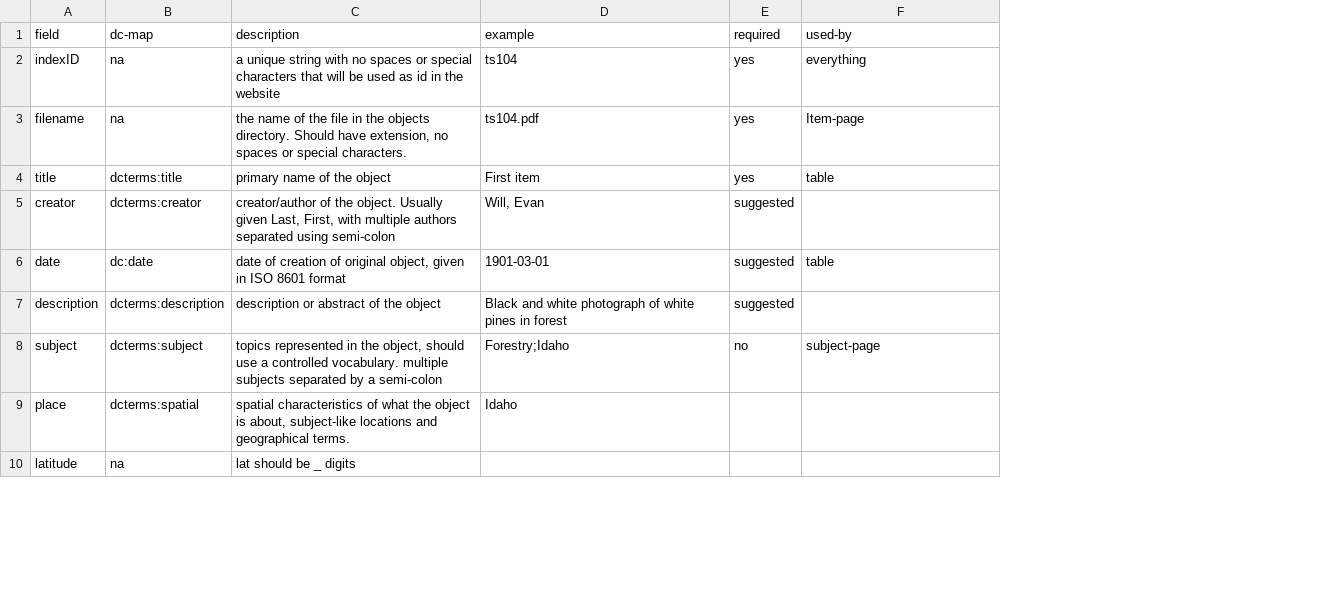
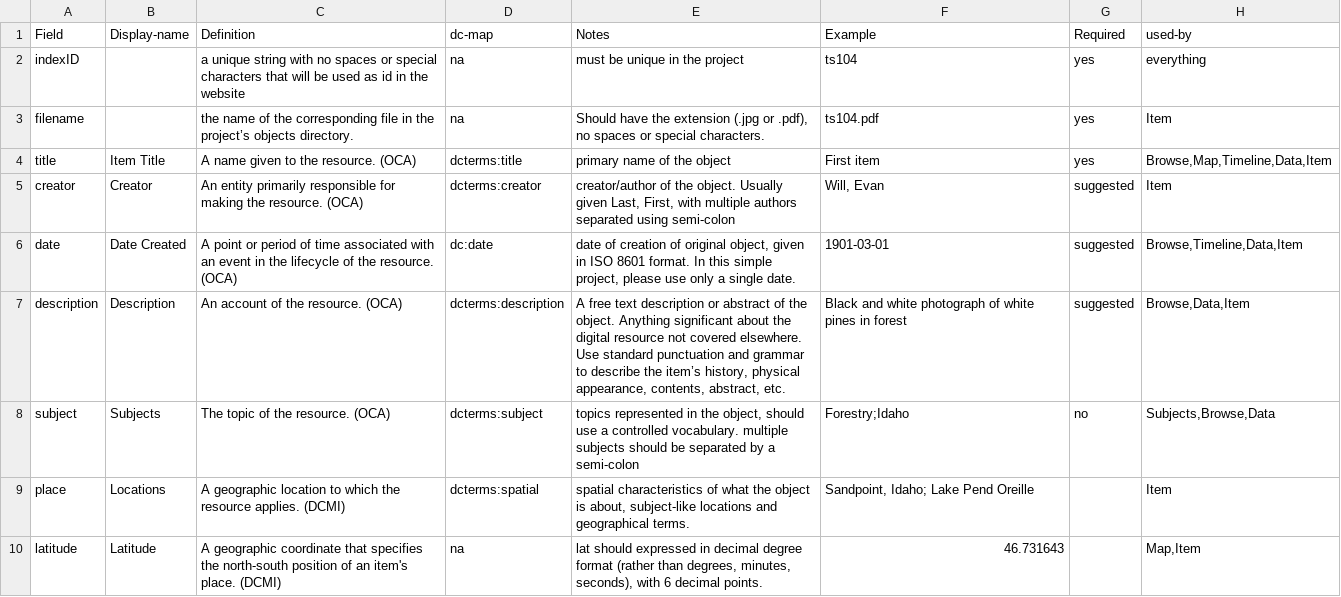
Before and after one commit to CollectionBuilder/collectionbuilder-gh, a CSV file: docs/metadata-info.csv, drawn as a sheet; only a part is shown; removed rows and columns are numbered as before the commit, all else as after; the diff covers the shown part only; the diff names each change by its address in the sheet, - before the commit and + after, or states it on an @@ line.

Commit message:
update metadata docs

```diff
--- a/docs/metadata-info.csv
+++ b/docs/metadata-info.csv
+column B (Display-name), rows 4-10: Item Title | Creator | Date Created | Description | Subjects | Locations | Latitude
+column C (Definition), rows 2-10: a unique string with no spaces or special characters that will be used as id in the website | the name of the corresponding file in the project’s objects directory. | A name given to the resource. (OCA) | An entity primarily responsible for making the resource. (OCA) | A point or period of time associated with an event in the lifecycle of the resource. (OCA) | An account of the resource. (OCA) | The topic of the resource. (OCA) | A geographic location to which the resource applies. (DCMI) | A geographic coordinate that specifies the north-south position of an item's place. (DCMI)
-column C (description), rows 2-10: a unique string with no spaces or special characters that will be used as id in the website | the name of the file in the objects directory. Should have extension, no spaces or special characters. | primary name of the object | creator/author of the object. Usually given Last, First, with multiple authors separated using semi-colon | date of creation of original object, given in ISO 8601 format | description or abstract of the object | topics represented in the object, should use a controlled vocabulary. multiple subjects separated by a semi-colon | spatial characteristics of what the object is about, subject-like locations and geographical terms. | lat should be _ digits
+column E (Notes), rows 2-10: must be unique in the project | Should have the extension (.jpg or .pdf), no spaces or special characters. | primary name of the object | creator/author of the object. Usually given Last, First, with multiple authors separated using semi-colon | date of creation of original object, given in ISO 8601 format. In this simple project, please use only a single date. | A free text description or abstract of the object. Anything significant about the digital resource not covered elsewhere. Use standard punctuation and grammar to describe the item’s history, physical appearance, contents, abstract, etc. | topics represented in the object, should use a controlled vocabulary. multiple subjects should be separated by a semi-colon | spatial characteristics of what the object is about, subject-like locations and geographical terms. | lat should expressed in decimal degree format (rather than degrees, minutes, seconds), with 6 decimal points.
-A1: field
+A1: Field
-F1: example
+F1: Example
-G1: required
+G1: Required
-H3 (used-by): Item-page
+H3 (used-by): Item
-H4 (used-by): table
+H4 (used-by): Browse,Map,Timeline,Data,Item
-H5 (used-by): (empty)
+H5 (used-by): Item
-H6 (used-by): table
+H6 (used-by): Browse,Timeline,Data,Item
-H7 (used-by): (empty)
+H7 (used-by): Browse,Data,Item
-H8 (used-by): subject-page
+H8 (used-by): Subjects,Browse,Data
-F9 (Example): Idaho
+F9 (Example): Sandpoint, Idaho; Lake Pend Oreille
-H9 (used-by): (empty)
+H9 (used-by): Item
-F10 (Example): (empty)
+F10 (Example): 46.731643
-H10 (used-by): (empty)
+H10 (used-by): Map,Item
```
Also changed, not shown: 12 edited cells elsewhere in this file, 1 other file.
